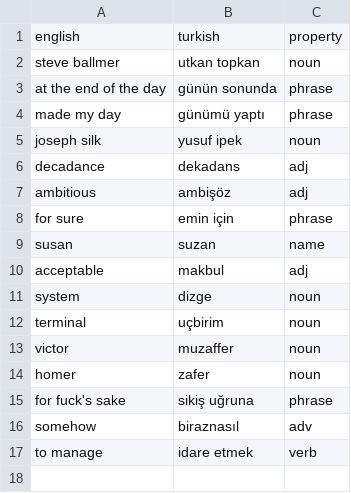
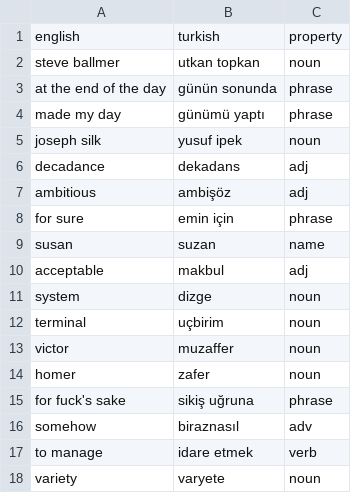
Before and after one commit to ekorekt/Turklish, a TSV file: main.tsv, drawn as a sheet; the diff names each change by its address in the sheet, - before the commit and + after, or states it on an @@ line.

Commit message:
Update main.tsv

```diff
--- a/main.tsv
+++ b/main.tsv
+row 18: variety | varyete | noun
```
